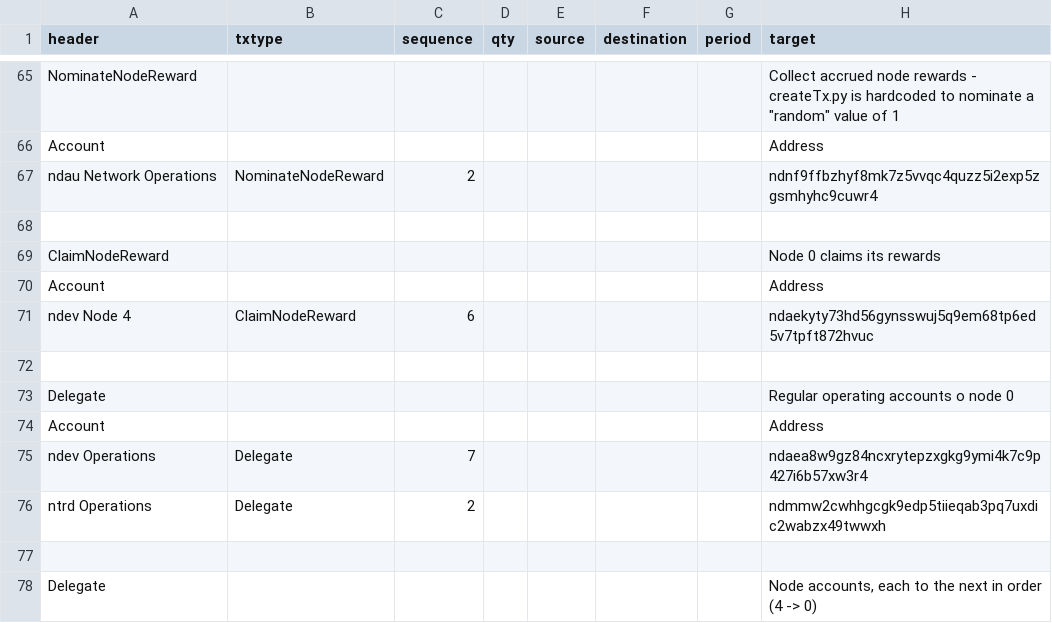
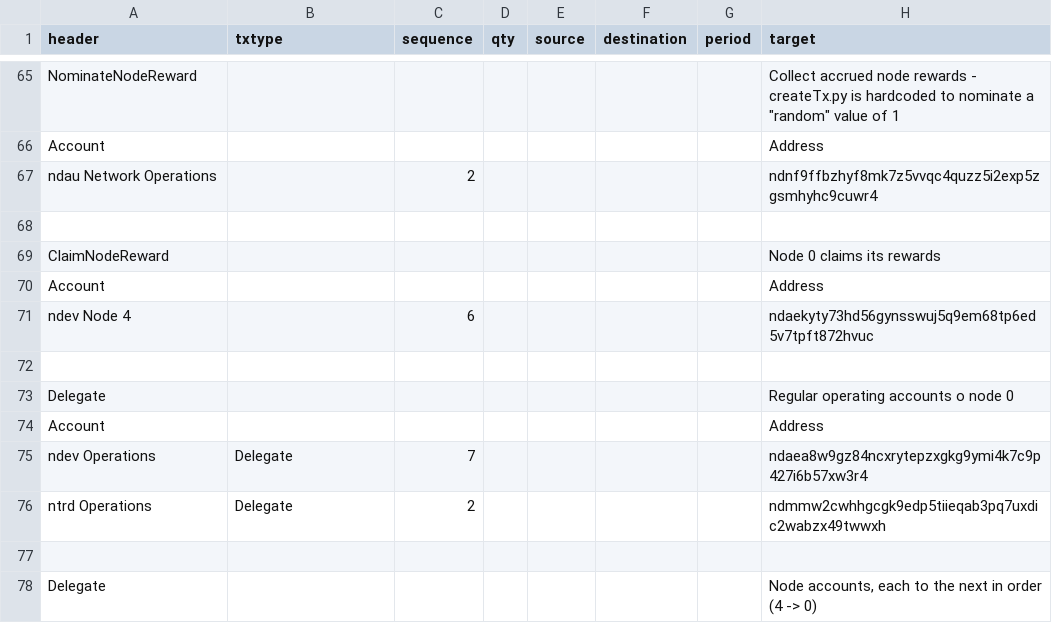
Before and after one commit to ndau/genesis, a CSV file: testnet-genesis/transactions/Post-Genesis Transaction Block - testnet.csv, drawn as a sheet; only a part is shown, gaps mark what is left out; the diff names each change by its address in the sheet, - before the commit and + after, or states it on an @@ line.

Commit message:
Remove `NominateNodeReward` and `ClaimNodeReward` transactions
Temporary removal until node goodness is resolved.

```diff
--- a/testnet-genesis/transactions/Post-Genesis Transaction Block - testnet.csv
+++ b/testnet-genesis/transactions/Post-Genesis Transaction Block - testnet.csv
-B67 (txtype): NominateNodeReward
+B67 (txtype): (empty)
-B71 (txtype): ClaimNodeReward
+B71 (txtype): (empty)
```
